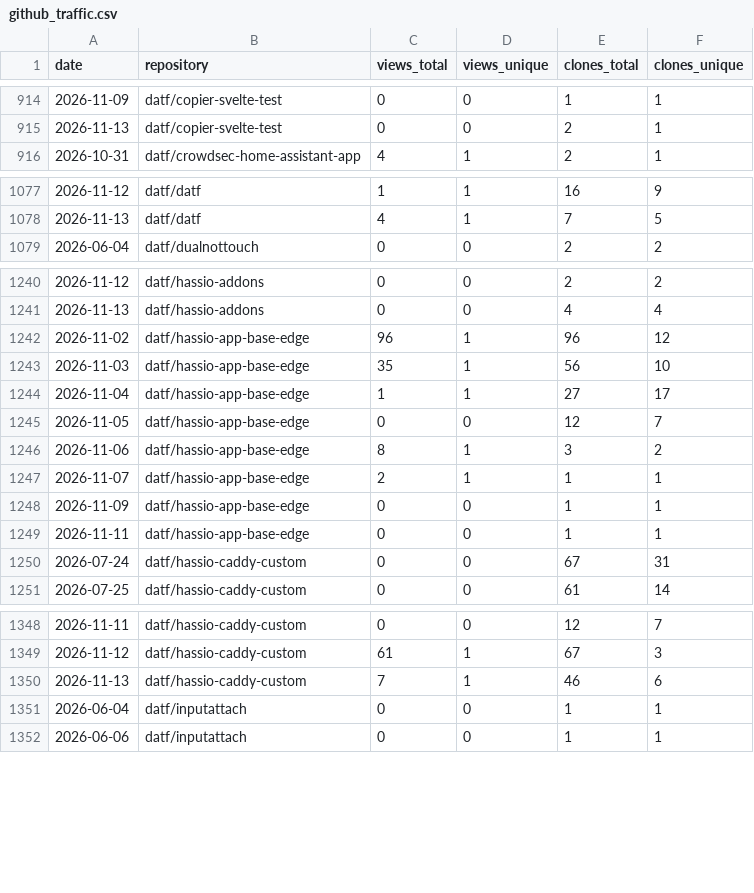
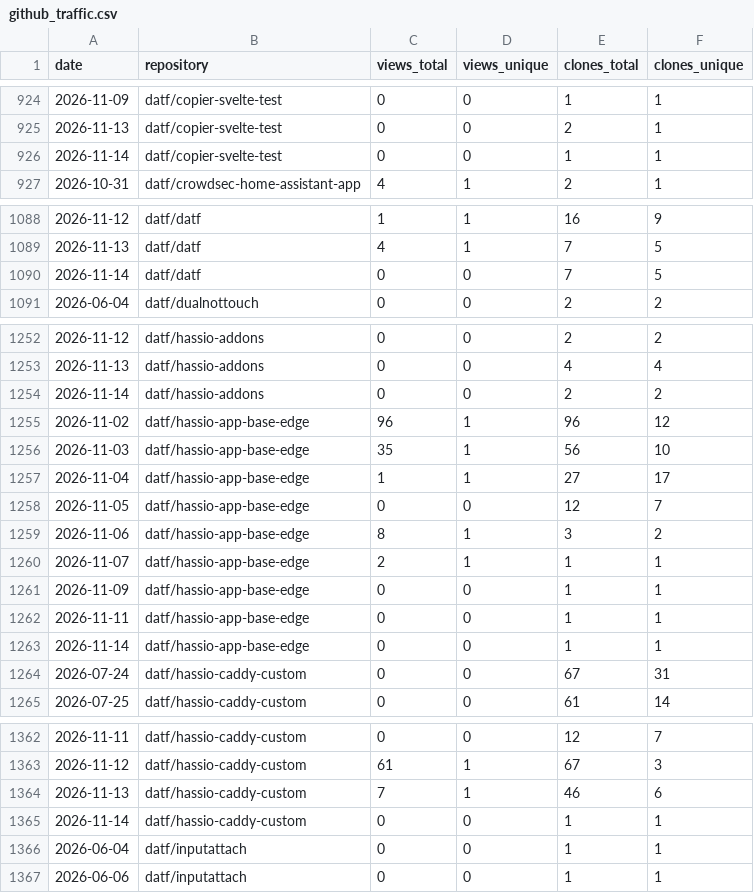
Before and after one commit to datf/datf, a CSV file: data/github_traffic.csv, drawn as a sheet; only a part is shown, gaps mark what is left out; the diff covers the shown part only; the diff names each change by its address in the sheet, - before the commit and + after, or states it on an @@ line.

```diff
--- a/data/github_traffic.csv
+++ b/data/github_traffic.csv
+row 926: 2026-11-14 | datf/copier-svelte-test | 0 | 0 | 1 | 1
+row 1090: 2026-11-14 | datf/datf | 0 | 0 | 7 | 5
+row 1254: 2026-11-14 | datf/hassio-addons | 0 | 0 | 2 | 2
+row 1263: 2026-11-14 | datf/hassio-app-base-edge | 0 | 0 | 1 | 1
+row 1365: 2026-11-14 | datf/hassio-caddy-custom | 0 | 0 | 1 | 1
```
Also changed, not shown: 17 added rows elsewhere in this file, data/github_referrers.csv, 1 other file.
